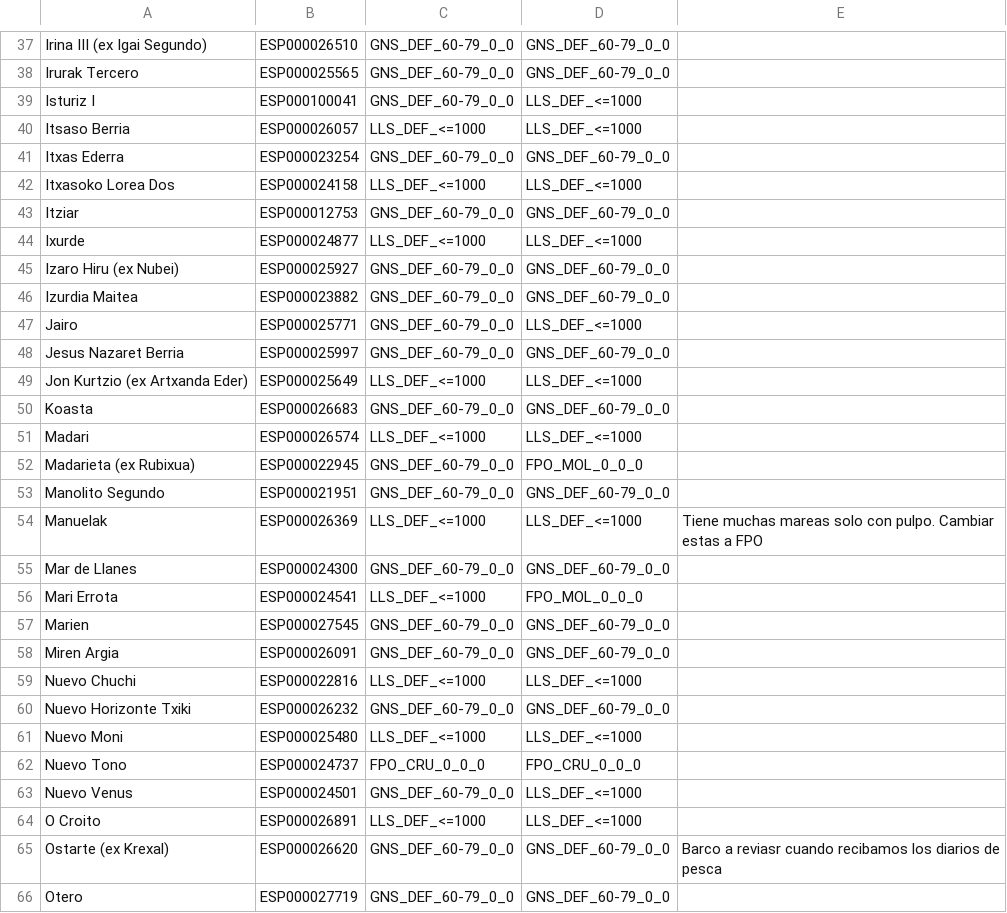
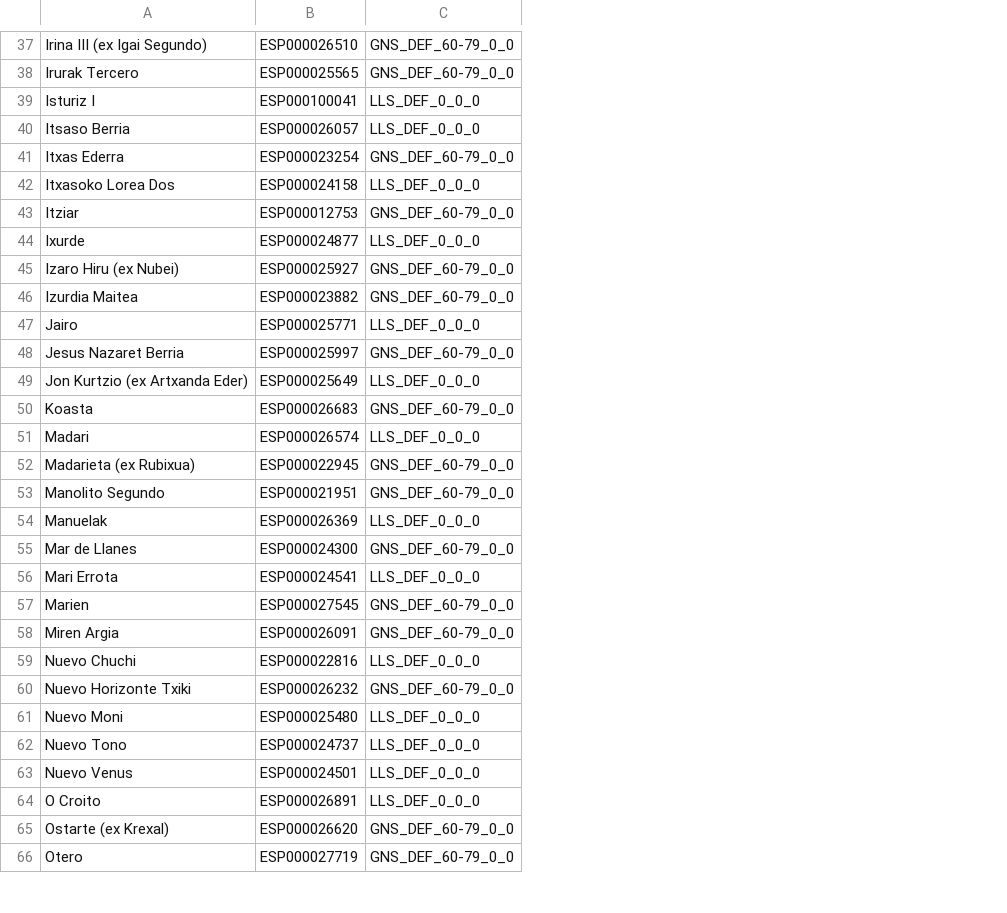
Before and after one commit to luciazarauz/BD_ICES, a CSV file: Depuracion_Metiers/2019_buques_LLS_GNS.csv, drawn as a sheet; only a part is shown, gaps mark what is left out; removed rows and columns are numbered as before the commit, all else as after; the diff covers the shown part only; the diff names each change by its address in the sheet, - before the commit and + after, or states it on an @@ line.

```diff
--- a/Depuracion_Metiers/2019_buques_LLS_GNS.csv
+++ b/Depuracion_Metiers/2019_buques_LLS_GNS.csv
-column D, rows 37-66: GNS_DEF_60-79_0_0 | GNS_DEF_60-79_0_0 | LLS_DEF_<=1000 | LLS_DEF_<=1000 | GNS_DEF_60-79_0_0 | LLS_DEF_<=1000 | GNS_DEF_60-79_0_0 | LLS_DEF_<=1000 | GNS_DEF_60-79_0_0 | GNS_DEF_60-79_0_0 | LLS_DEF_<=1000 | GNS_DEF_60-79_0_0 | LLS_DEF_<=1000 | GNS_DEF_60-79_0_0 | LLS_DEF_<=1000 | FPO_MOL_0_0_0 | GNS_DEF_60-79_0_0 | LLS_DEF_<=1000 | GNS_DEF_60-79_0_0 | FPO_MOL_0_0_0 | GNS_DEF_60-79_0_0 | GNS_DEF_60-79_0_0 | LLS_DEF_<=1000 | GNS_DEF_60-79_0_0 | LLS_DEF_<=1000 | FPO_CRU_0_0_0 | LLS_DEF_<=1000 | LLS_DEF_<=1000 | GNS_DEF_60-79_0_0 | GNS_DEF_60-79_0_0
-column E, rows 54-65: Tiene muchas mareas solo con pulpo. Cambiar estas a FPO |  |  |  |  |  |  |  |  |  |  | Barco a reviasr cuando recibamos los diarios de pesca
-C39: GNS_DEF_60-79_0_0
+C39: LLS_DEF_0_0_0
-C40: LLS_DEF_<=1000
+C40: LLS_DEF_0_0_0
-C42: LLS_DEF_<=1000
+C42: LLS_DEF_0_0_0
-C44: LLS_DEF_<=1000
+C44: LLS_DEF_0_0_0
-C47: GNS_DEF_60-79_0_0
+C47: LLS_DEF_0_0_0
-C49: LLS_DEF_<=1000
+C49: LLS_DEF_0_0_0
-C51: LLS_DEF_<=1000
+C51: LLS_DEF_0_0_0
-C54: LLS_DEF_<=1000
+C54: LLS_DEF_0_0_0
-C56: LLS_DEF_<=1000
+C56: LLS_DEF_0_0_0
-C59: LLS_DEF_<=1000
+C59: LLS_DEF_0_0_0
-C61: LLS_DEF_<=1000
+C61: LLS_DEF_0_0_0
-C62: FPO_CRU_0_0_0
+C62: LLS_DEF_0_0_0
-C63: GNS_DEF_60-79_0_0
+C63: LLS_DEF_0_0_0
-C64: LLS_DEF_<=1000
+C64: LLS_DEF_0_0_0
```
Also changed, not shown: 1 added row, 1 removed row and 23 edited cells elsewhere in this file, 48 other files.
